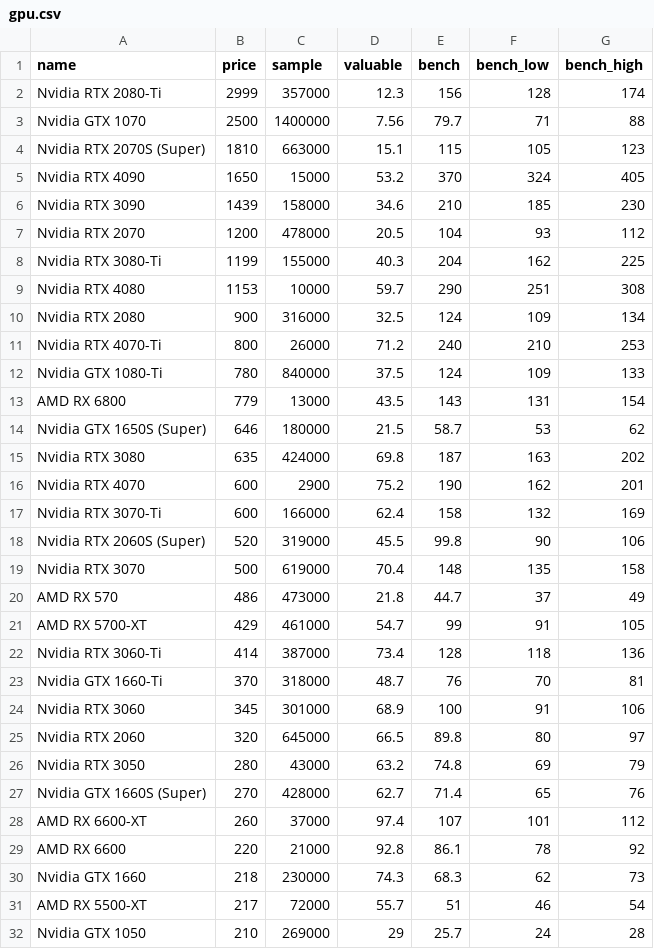
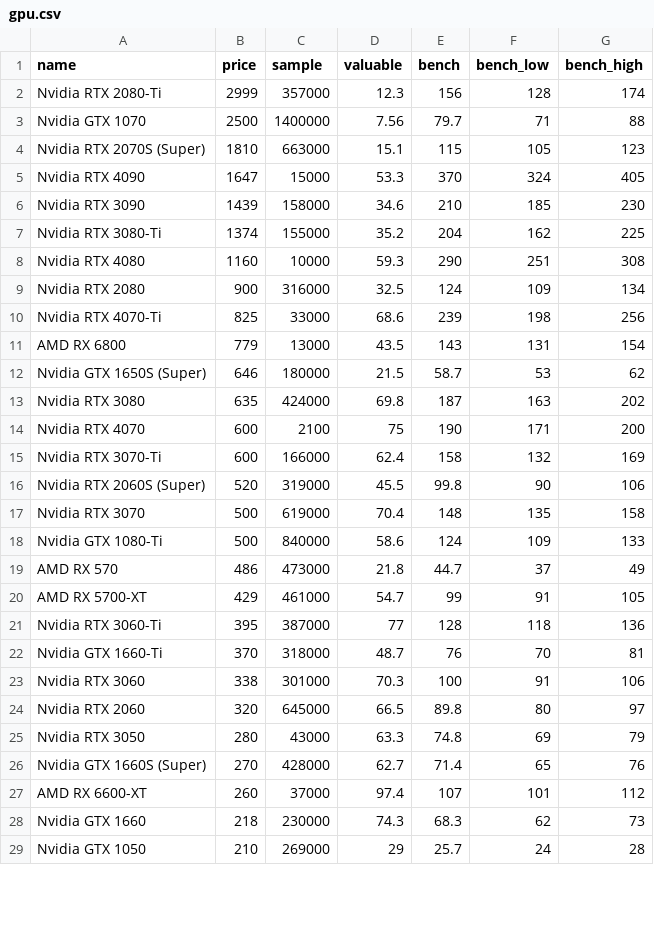
Before and after one commit to ShaokangJiang/CSE-203B-crapping, a CSV file: data/gpu.csv, drawn as a sheet; only a part is shown; the diff covers the shown part only.

```diff
--- a/data/gpu.csv
+++ b/data/gpu.csv
@@ -4,10 +4,8 @@ Nvidia GTX 1070,2500,1400000,7.56,79.7,71,88
 Nvidia RTX 2070S (Super),1810,663000,15.1,115,105,123
-Nvidia RTX 4090,1650,15000,53.2,370,324,405
+Nvidia RTX 4090,1647,15000,53.3,370,324,405
 Nvidia RTX 3090,1439,158000,34.6,210,185,230
-Nvidia RTX 2070,1200,478000,20.5,104,93,112
-Nvidia RTX 3080-Ti,1199,155000,40.3,204,162,225
-Nvidia RTX 4080,1153,10000,59.7,290,251,308
+Nvidia RTX 3080-Ti,1374,155000,35.2,204,162,225
+Nvidia RTX 4080,1160,10000,59.3,290,251,308
 Nvidia RTX 2080,900,316000,32.5,124,109,134
-Nvidia RTX 4070-Ti,800,26000,71.2,240,210,253
-Nvidia GTX 1080-Ti,780,840000,37.5,124,109,133
+Nvidia RTX 4070-Ti,825,33000,68.6,239,198,256
 AMD RX 6800,779,13000,43.5,143,131,154
@@ -15,3 +13,3 @@ Nvidia GTX 1650S (Super),646,180000,21.5,58.7,53,62
 Nvidia RTX 3080,635,424000,69.8,187,163,202
-Nvidia RTX 4070,600,2900,75.2,190,162,201
+Nvidia RTX 4070,600,2100,75,190,171,200
 Nvidia RTX 3070-Ti,600,166000,62.4,158,132,169
@@ -19,14 +17,13 @@ Nvidia RTX 2060S (Super),520,319000,45.5,99.8,90,106
 Nvidia RTX 3070,500,619000,70.4,148,135,158
+Nvidia GTX 1080-Ti,500,840000,58.6,124,109,133
 AMD RX 570,486,473000,21.8,44.7,37,49
 AMD RX 5700-XT,429,461000,54.7,99,91,105
-Nvidia RTX 3060-Ti,414,387000,73.4,128,118,136
+Nvidia RTX 3060-Ti,395,387000,77,128,118,136
 Nvidia GTX 1660-Ti,370,318000,48.7,76,70,81
-Nvidia RTX 3060,345,301000,68.9,100,91,106
+Nvidia RTX 3060,338,301000,70.3,100,91,106
 Nvidia RTX 2060,320,645000,66.5,89.8,80,97
-Nvidia RTX 3050,280,43000,63.2,74.8,69,79
+Nvidia RTX 3050,280,43000,63.3,74.8,69,79
 Nvidia GTX 1660S (Super),270,428000,62.7,71.4,65,76
 AMD RX 6600-XT,260,37000,97.4,107,101,112
-AMD RX 6600,220,21000,92.8,86.1,78,92
 Nvidia GTX 1660,218,230000,74.3,68.3,62,73
-AMD RX 5500-XT,217,72000,55.7,51,46,54
 Nvidia GTX 1050,210,269000,29,25.7,24,28
```
Also changed, not shown: 3 added rows and 2 removed rows elsewhere in this file, data/cpu.csv, data/hdd.csv, 2 other files.
